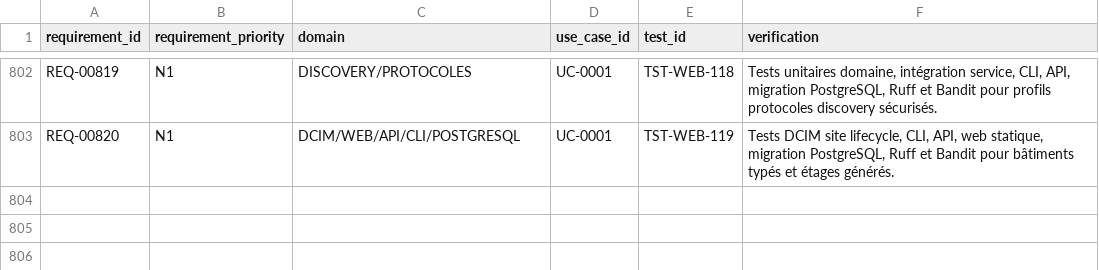
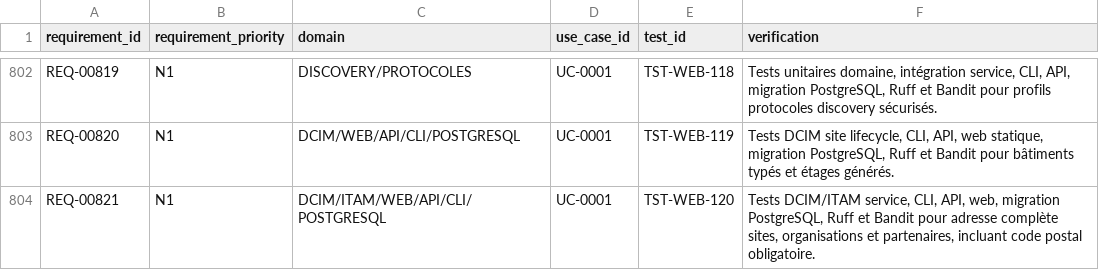
Before and after one commit to irivengroup/openinfra, a CSV file: docs/specifications/OpenInfra-CDC-SFG-STG-v4.8.1/11-Matrices/Traceabilite.csv, drawn as a sheet; only a part is shown, gaps mark what is left out; the diff names each change by its address in the sheet, - before the commit and + after, or states it on an @@ line.

```diff
--- a/docs/specifications/OpenInfra-CDC-SFG-STG-v4.8.1/11-Matrices/Traceabilite.csv
+++ b/docs/specifications/OpenInfra-CDC-SFG-STG-v4.8.1/11-Matrices/Traceabilite.csv
+row 804: REQ-00821 | N1 | DCIM/ITAM/WEB/API/CLI/POSTGRESQL | UC-0001 | TST-WEB-120 | Tests DCIM/ITAM service, CLI, API, web, migration PostgreSQL, Ruff et Bandit pour adresse complète sites, organisations et partenaires, incluant code postal obligatoire.
```
Also changed, not shown: docs/specifications/OpenInfra-CDC-SFG-STG-v4.8.1/11-Matrices/Exigences.csv, docs/specifications/OpenInfra-CDC-SFG-STG-v4.8.1/11-Matrices/Tests.csv, 44 other files.
